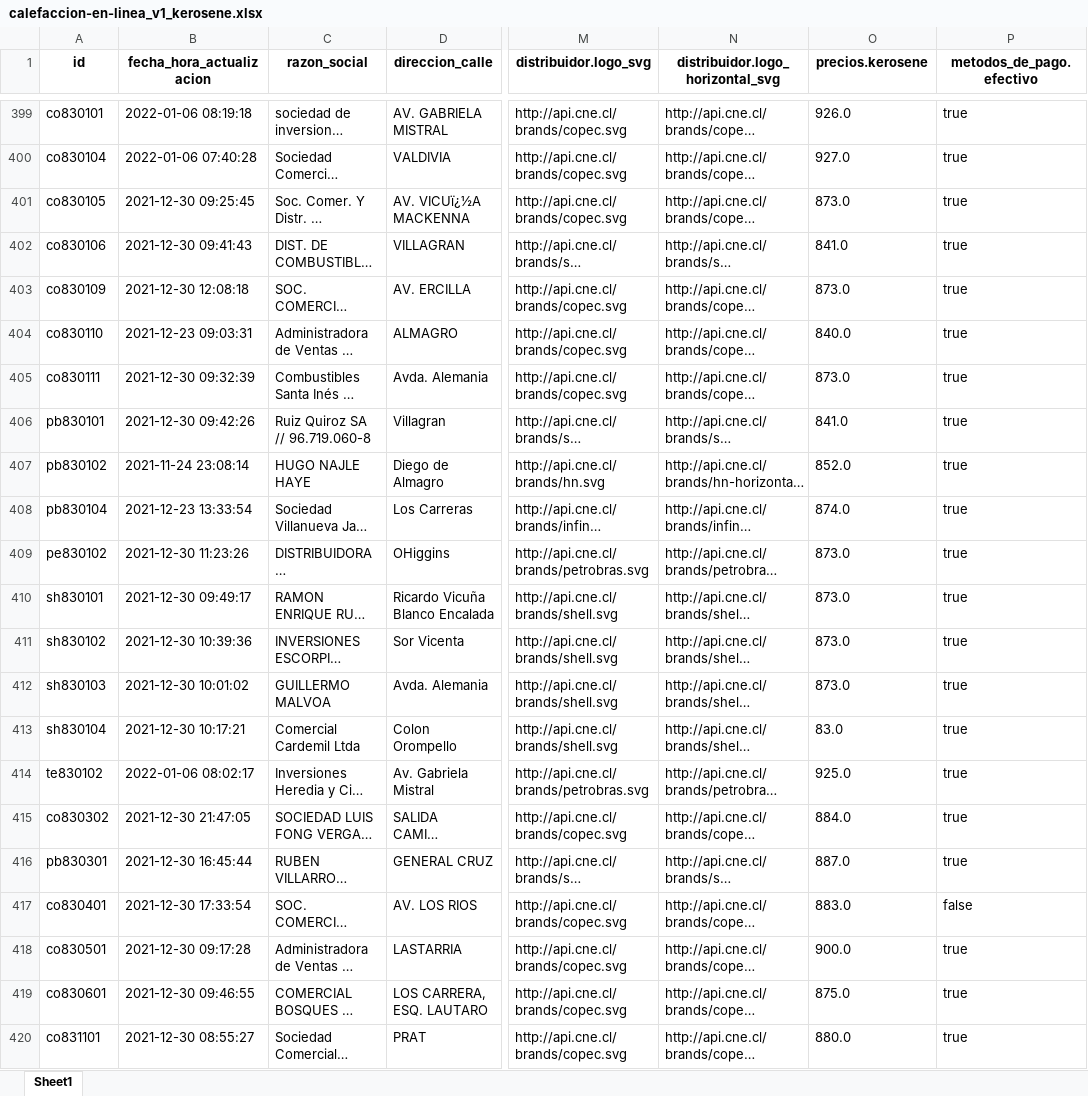
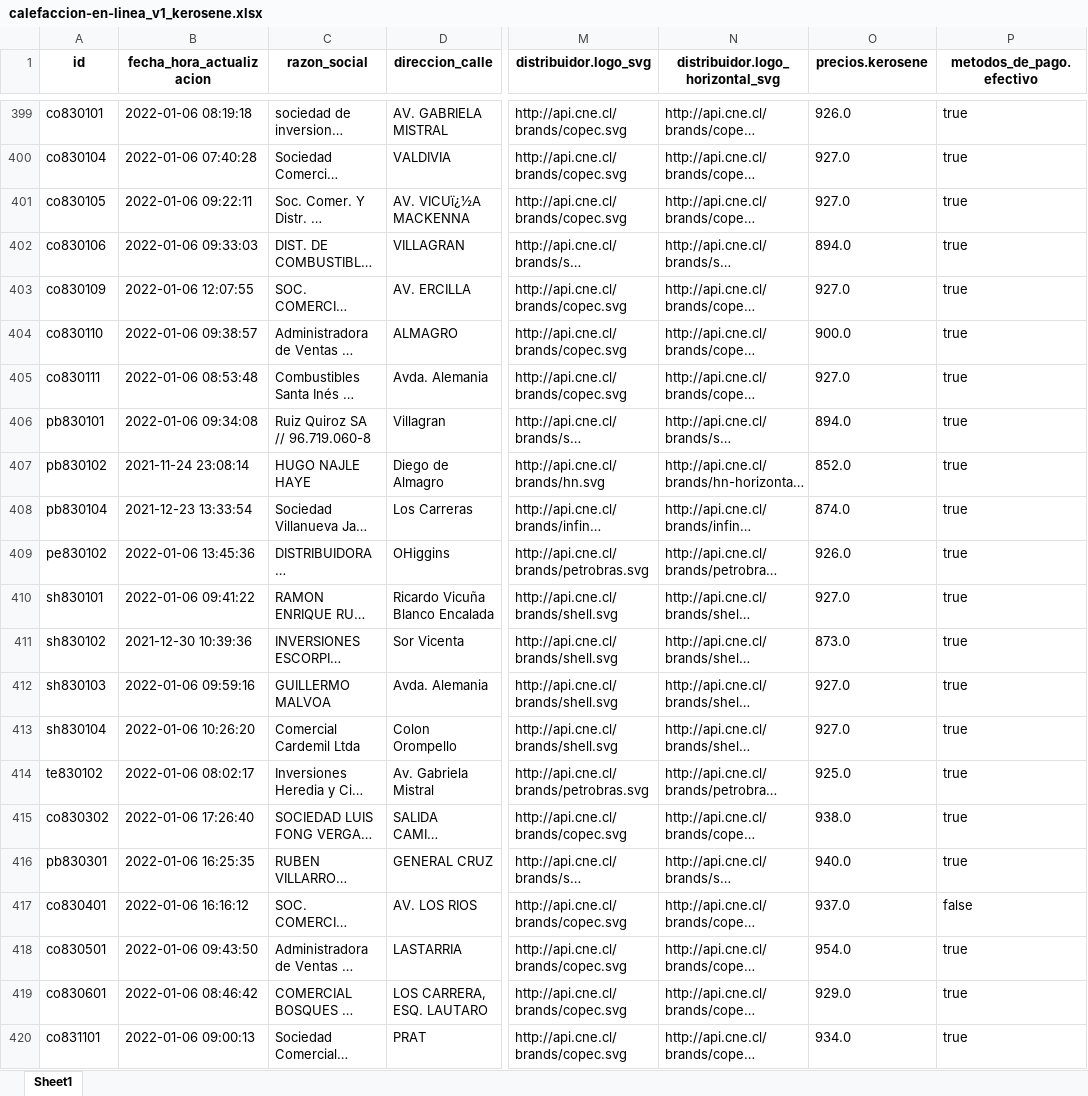
Before and after one commit to Sud-Austral/data_energia, an Excel workbook: calefaccion-en-linea_v1_kerosene.xlsx, sheet Sheet1, drawn as a sheet; only a part is shown, gaps mark what is left out; long unchanged cells end in …; values as stored, in another font and other column widths than the file's, no borders; the diff covers the shown part only; the diff names each change by its address in the sheet, - before the commit and + after, or states it on an @@ line.

```diff
--- a/calefaccion-en-linea_v1_kerosene.xlsx (sheet Sheet1)
+++ b/calefaccion-en-linea_v1_kerosene.xlsx (sheet Sheet1)
-B401 (fecha_hora_actualizacion): 2021-12-30 09:25:45
+B401 (fecha_hora_actualizacion): 2022-01-06 09:22:11
-O401 (precios.kerosene): 873.0
+O401 (precios.kerosene): 927.0
-B402 (fecha_hora_actualizacion): 2021-12-30 09:41:43
+B402 (fecha_hora_actualizacion): 2022-01-06 09:33:03
-O402 (precios.kerosene): 841.0
+O402 (precios.kerosene): 894.0
-B403 (fecha_hora_actualizacion): 2021-12-30 12:08:18
+B403 (fecha_hora_actualizacion): 2022-01-06 12:07:55
-O403 (precios.kerosene): 873.0
+O403 (precios.kerosene): 927.0
-B404 (fecha_hora_actualizacion): 2021-12-23 09:03:31
+B404 (fecha_hora_actualizacion): 2022-01-06 09:38:57
-O404 (precios.kerosene): 840.0
+O404 (precios.kerosene): 900.0
-B405 (fecha_hora_actualizacion): 2021-12-30 09:32:39
+B405 (fecha_hora_actualizacion): 2022-01-06 08:53:48
-O405 (precios.kerosene): 873.0
+O405 (precios.kerosene): 927.0
-B406 (fecha_hora_actualizacion): 2021-12-30 09:42:26
+B406 (fecha_hora_actualizacion): 2022-01-06 09:34:08
-O406 (precios.kerosene): 841.0
+O406 (precios.kerosene): 894.0
-B409 (fecha_hora_actualizacion): 2021-12-30 11:23:26
+B409 (fecha_hora_actualizacion): 2022-01-06 13:45:36
-O409 (precios.kerosene): 873.0
+O409 (precios.kerosene): 926.0
-B410 (fecha_hora_actualizacion): 2021-12-30 09:49:17
+B410 (fecha_hora_actualizacion): 2022-01-06 09:41:22
-O410 (precios.kerosene): 873.0
+O410 (precios.kerosene): 927.0
-B412 (fecha_hora_actualizacion): 2021-12-30 10:01:02
+B412 (fecha_hora_actualizacion): 2022-01-06 09:59:16
-O412 (precios.kerosene): 873.0
+O412 (precios.kerosene): 927.0
-B413 (fecha_hora_actualizacion): 2021-12-30 10:17:21
+B413 (fecha_hora_actualizacion): 2022-01-06 10:26:20
-O413 (precios.kerosene): 83.0
+O413 (precios.kerosene): 927.0
-B415 (fecha_hora_actualizacion): 2021-12-30 21:47:05
+B415 (fecha_hora_actualizacion): 2022-01-06 17:26:40
-O415 (precios.kerosene): 884.0
+O415 (precios.kerosene): 938.0
-B416 (fecha_hora_actualizacion): 2021-12-30 16:45:44
+B416 (fecha_hora_actualizacion): 2022-01-06 16:25:35
-O416 (precios.kerosene): 887.0
+O416 (precios.kerosene): 940.0
-B417 (fecha_hora_actualizacion): 2021-12-30 17:33:54
+B417 (fecha_hora_actualizacion): 2022-01-06 16:16:12
-O417 (precios.kerosene): 883.0
+O417 (precios.kerosene): 937.0
-B418 (fecha_hora_actualizacion): 2021-12-30 09:17:28
+B418 (fecha_hora_actualizacion): 2022-01-06 09:43:50
-O418 (precios.kerosene): 900.0
+O418 (precios.kerosene): 954.0
-B419 (fecha_hora_actualizacion): 2021-12-30 09:46:55
+B419 (fecha_hora_actualizacion): 2022-01-06 08:46:42
-O419 (precios.kerosene): 875.0
+O419 (precios.kerosene): 929.0
-B420 (fecha_hora_actualizacion): 2021-12-30 08:55:27
+B420 (fecha_hora_actualizacion): 2022-01-06 09:00:13
-O420 (precios.kerosene): 880.0
+O420 (precios.kerosene): 934.0
```
Also changed, not shown: 3 removed rows and 1287 edited cells elsewhere in this sheet, balance-de-energia_v1_balance-nacional_consumo-final.xlsx, combustibles_vehicular_estaciones.xlsx, 28 other files.
